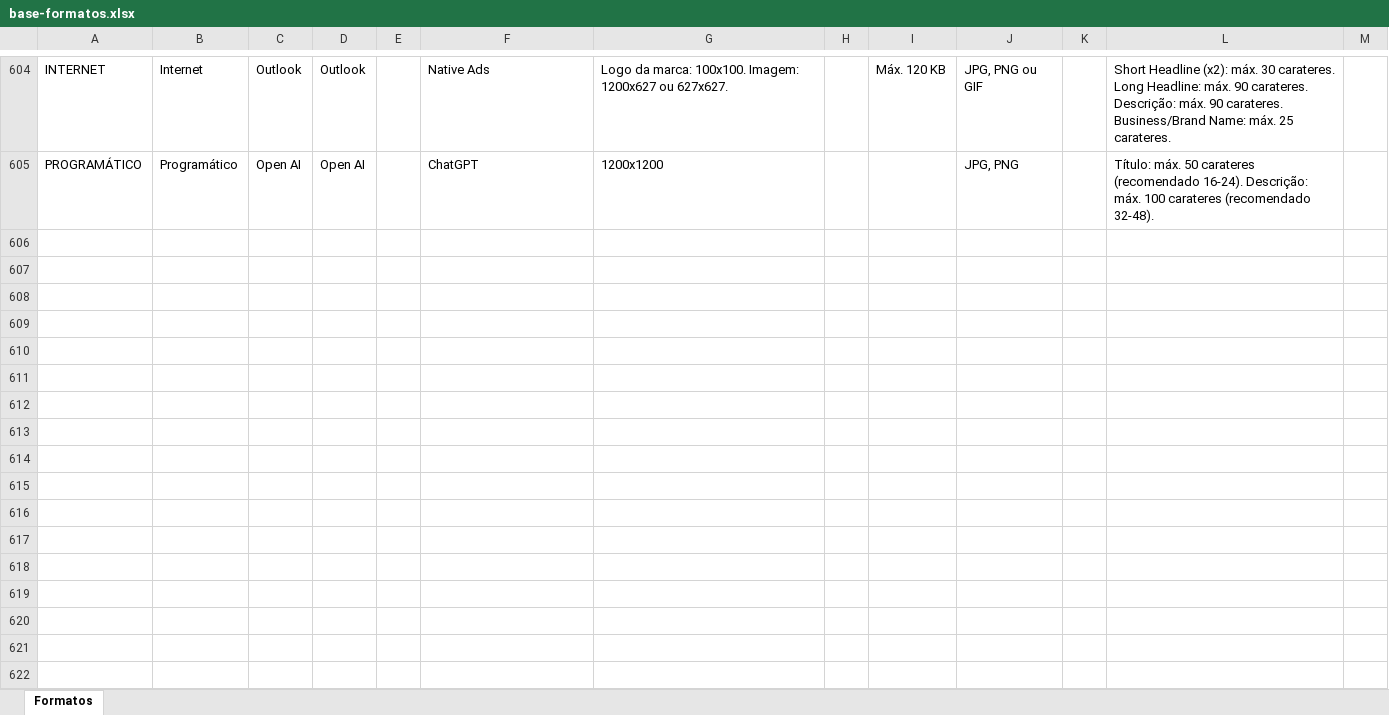
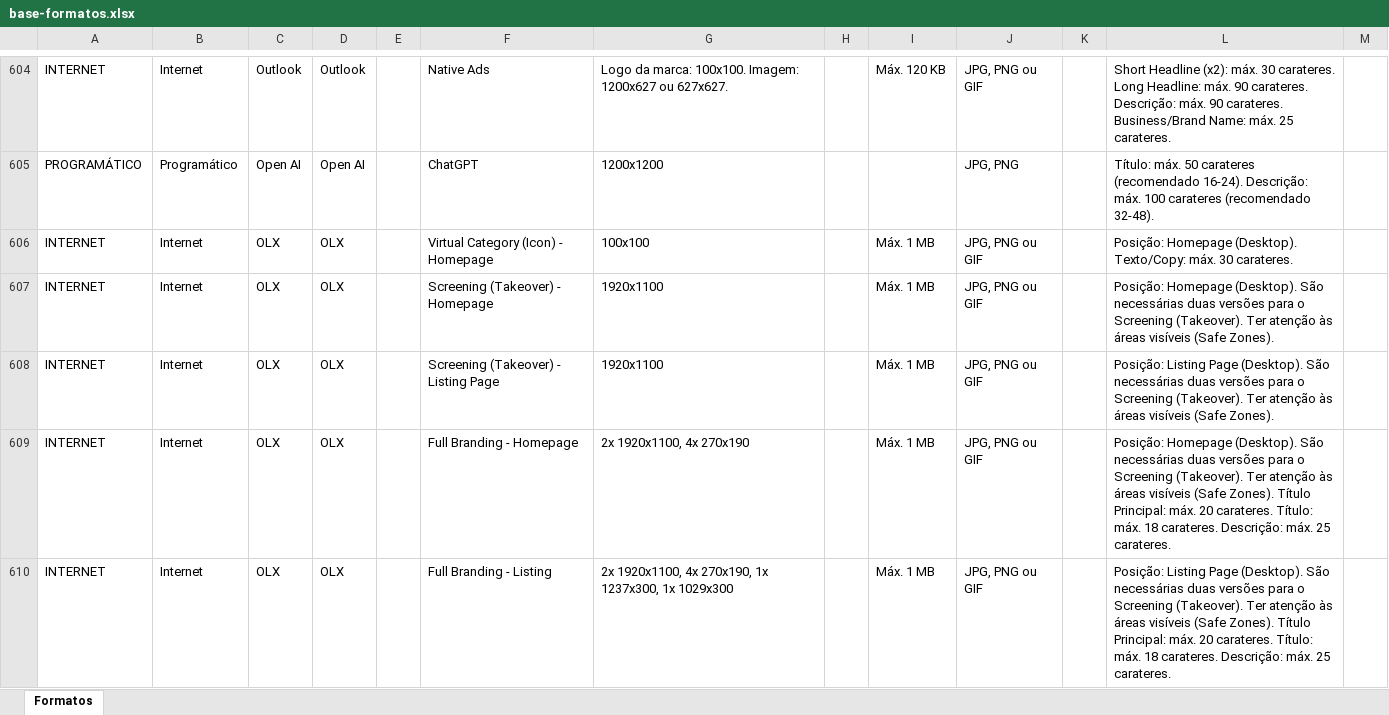
Before and after one commit to claudiarosa00/MS-Builder, an Excel workbook: data/base-formatos.xlsx, sheet Formatos, drawn as a sheet; only a part is shown, gaps mark what is left out; values as stored, in another font and other column widths than the file's, no borders; the diff covers the shown part only; the diff names each change by its address in the sheet, - before the commit and + after, or states it on an @@ line.

```diff
--- a/data/base-formatos.xlsx (sheet Formatos)
+++ b/data/base-formatos.xlsx (sheet Formatos)
+row 606: INTERNET | Internet | OLX | OLX |  | Virtual Category (Icon) - Homepage | 100x100 |  | Máx. 1 MB | JPG, PNG ou GIF |  | Posição: Homepage (Desktop). Texto/Copy: máx. 30 carateres.
+row 607: INTERNET | Internet | OLX | OLX |  | Screening (Takeover) - Homepage | 1920x1100 |  | Máx. 1 MB | JPG, PNG ou GIF |  | Posição: Homepage (Desktop). São necessárias duas versões para o Screening (Takeover). Ter atenção às áreas visíveis (Safe Zones).
+row 608: INTERNET | Internet | OLX | OLX |  | Screening (Takeover) - Listing Page | 1920x1100 |  | Máx. 1 MB | JPG, PNG ou GIF |  | Posição: Listing Page (Desktop). São necessárias duas versões para o Screening (Takeover). Ter atenção às áreas visíveis (Safe Zones).
+row 609: INTERNET | Internet | OLX | OLX |  | Full Branding - Homepage | 2x 1920x1100, 4x 270x190 |  | Máx. 1 MB | JPG, PNG ou GIF |  | Posição: Homepage (Desktop). São necessárias duas versões para o Screening (Takeover). Ter atenção às áreas visíveis (Safe Zones). Título Principal: máx. 20 carateres. Título: máx. 18 carateres. Descrição: máx. 25 carateres.
+row 610: INTERNET | Internet | OLX | OLX |  | Full Branding - Listing | 2x 1920x1100, 4x 270x190, 1x 1237x300, 1x 1029x300 |  | Máx. 1 MB | JPG, PNG ou GIF |  | Posição: Listing Page (Desktop). São necessárias duas versões para o Screening (Takeover). Ter atenção às áreas visíveis (Safe Zones). Título Principal: máx. 20 carateres. Título: máx. 18 carateres. Descrição: máx. 25 carateres.
```
Also changed, not shown: 5 added rows elsewhere in this sheet, data/CSBuilder_Base_Formatos.xlsx.
